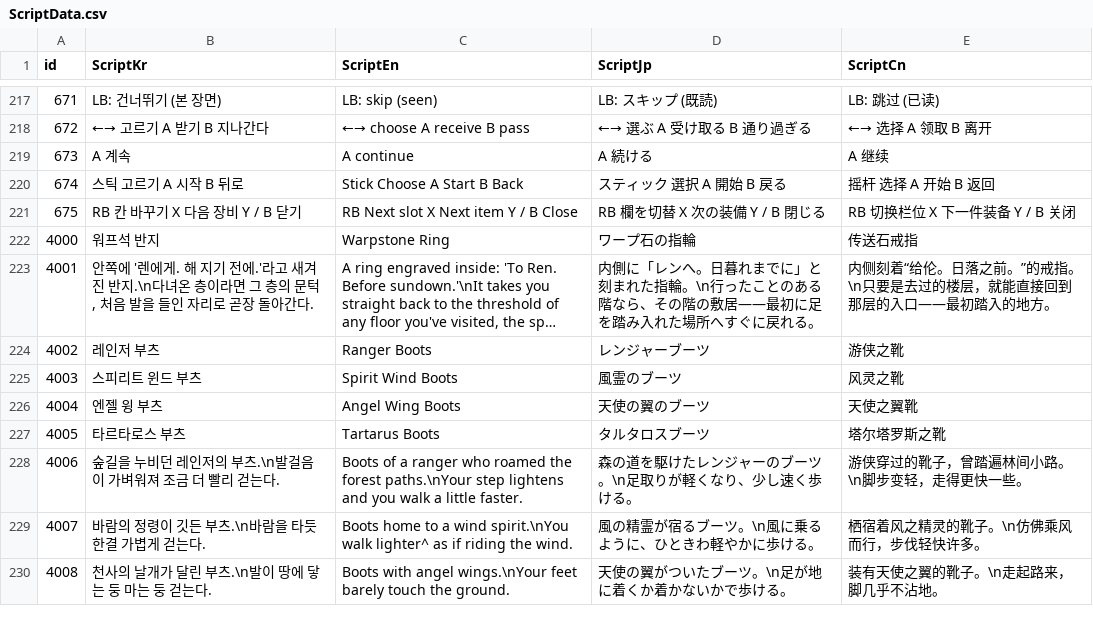
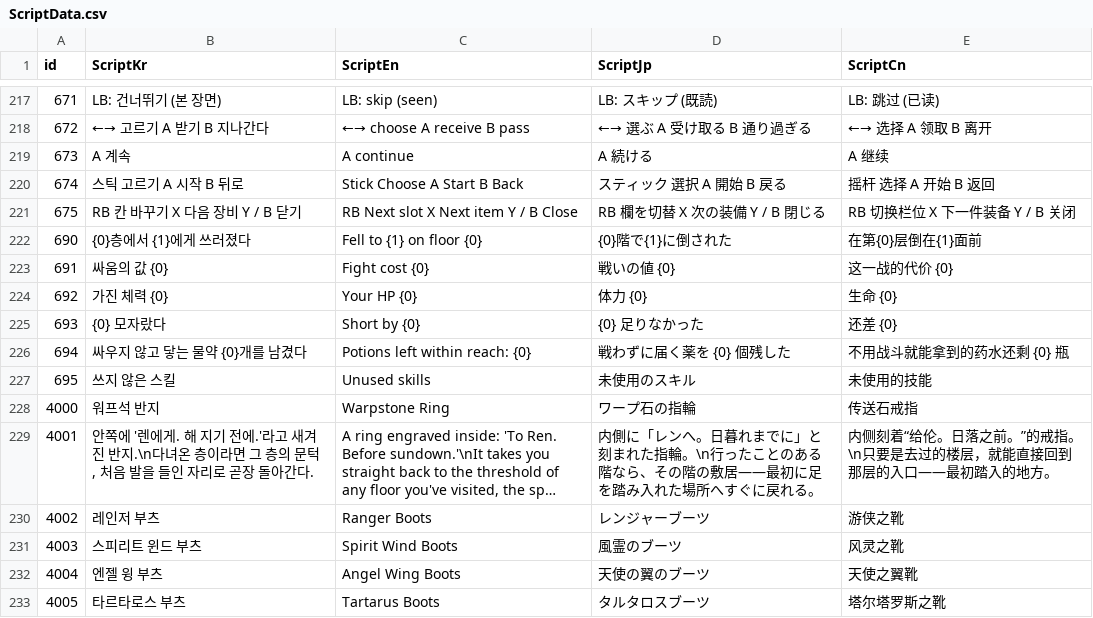
Before and after one commit to IO-DOG/TheSword, a CSV file: Assets/@Resources/Data/Excel/ScriptData.csv, drawn as a sheet; only a part is shown, gaps mark what is left out; the shorter side is filled out with more unchanged rows; long unchanged cells end in …; the diff names each change by its address in the sheet, - before the commit and + after, or states it on an @@ line.

```diff
--- a/Assets/@Resources/Data/Excel/ScriptData.csv
+++ b/Assets/@Resources/Data/Excel/ScriptData.csv
+row 222: 690 | {0}층에서 {1}에게 쓰러졌다 | Fell to {1} on floor {0} | {0}階で{1}に倒された | 在第{0}层倒在{1}面前
+row 223: 691 | 싸움의 값 {0} | Fight cost {0} | 戦いの値 {0} | 这一战的代价 {0}
+row 224: 692 | 가진 체력 {0} | Your HP {0} | 体力 {0} | 生命 {0}
+row 225: 693 | {0} 모자랐다 | Short by {0} | {0} 足りなかった | 还差 {0}
+row 226: 694 | 싸우지 않고 닿는 물약 {0}개를 남겼다 | Potions left within reach: {0} | 戦わずに届く薬を {0} 個残した | 不用战斗就能拿到的药水还剩 {0} 瓶
+row 227: 695 | 쓰지 않은 스킬 | Unused skills | 未使用のスキル | 未使用的技能
```
Also changed, not shown: 7 other files.
